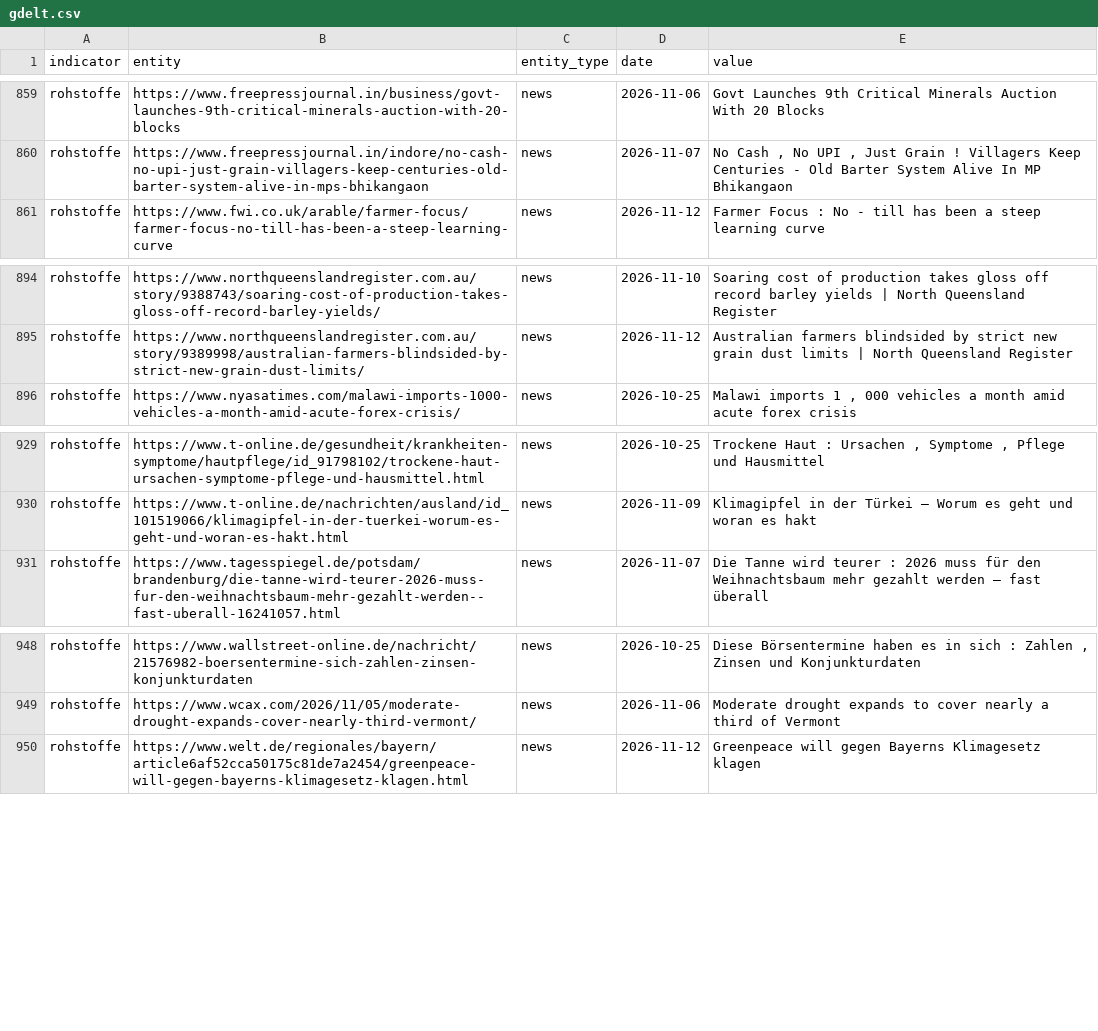
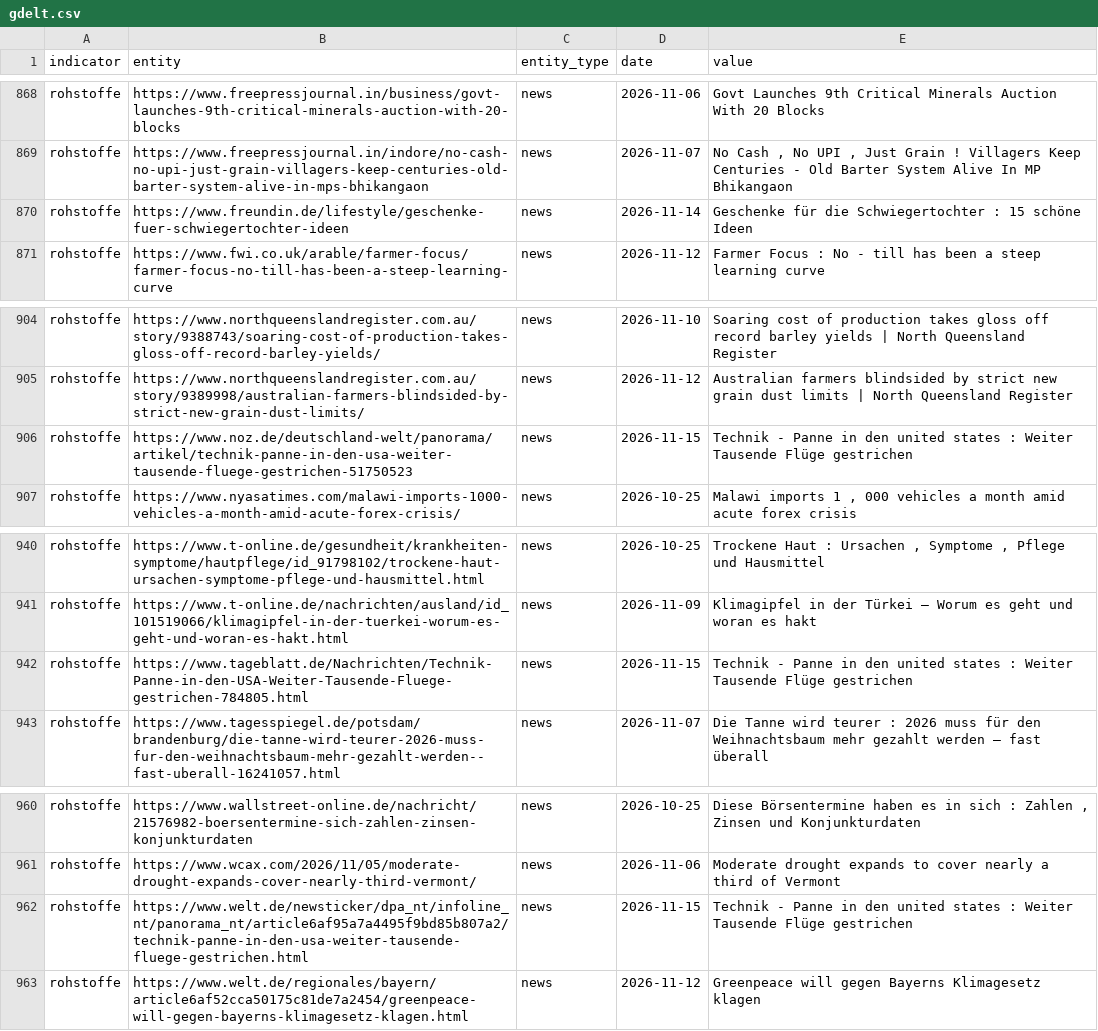
Before and after one commit to Delta6616/OneWorldInitiative, a CSV file: data/gdelt.csv, drawn as a sheet; only a part is shown, gaps mark what is left out; the diff covers the shown part only; the diff names each change by its address in the sheet, - before the commit and + after, or states it on an @@ line.

```diff
--- a/data/gdelt.csv
+++ b/data/gdelt.csv
+row 870: rohstoffe | https://www.freundin.de/lifestyle/geschenke-fuer-schwiegertochter-ideen | news | 2026-11-14 | Geschenke für die Schwiegertochter : 15 schöne Ideen
+row 906: rohstoffe | https://www.noz.de/deutschland-welt/panorama/artikel/technik-panne-in-den-usa-weiter-tausende-fluege-gestrichen-51750523 | news | 2026-11-15 | Technik - Panne in den united states : Weiter Tausende Flüge gestrichen
+row 942: rohstoffe | https://www.tageblatt.de/Nachrichten/Technik-Panne-in-den-USA-Weiter-Tausende-Fluege-gestrichen-784805.html | news | 2026-11-15 | Technik - Panne in den united states : Weiter Tausende Flüge gestrichen
+row 962: rohstoffe | https://www.welt.de/newsticker/dpa_nt/infoline_nt/panorama_nt/article6af95a7a4495f9bd85b807a2/technik-panne-in-den-usa-weiter-tausende-fluege-gestrichen.html | news | 2026-11-15 | Technik - Panne in den united states : Weiter Tausende Flüge gestrichen
```
Also changed, not shown: 9 added rows elsewhere in this file, 6 other files.
